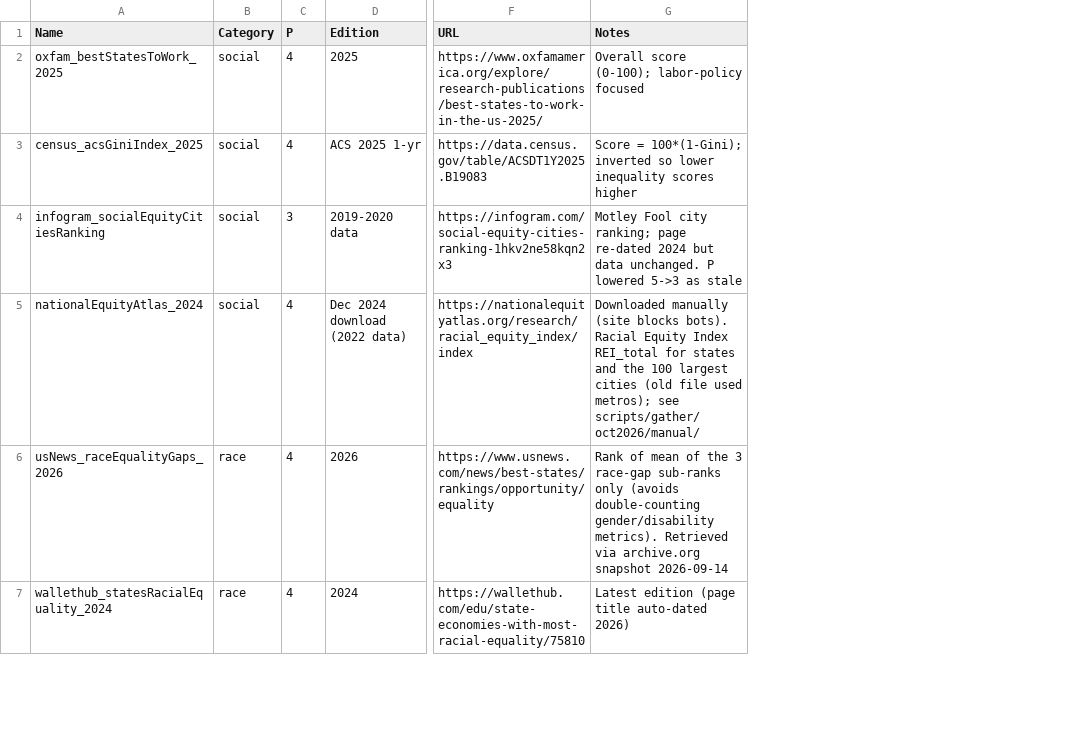
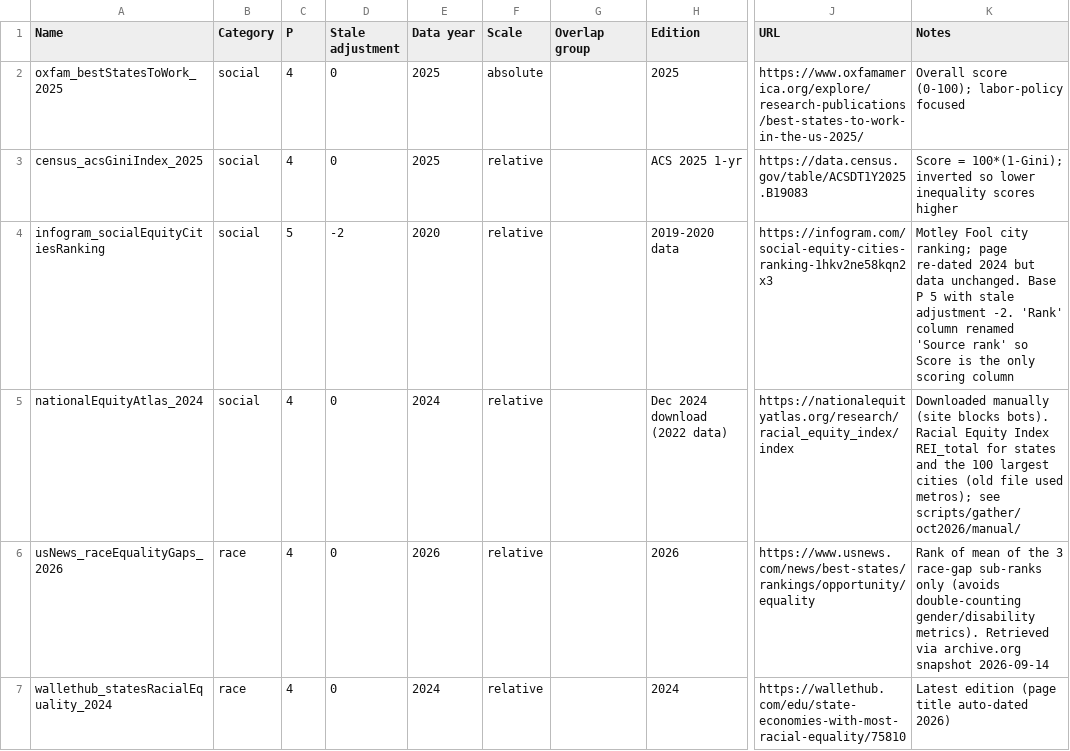
Before and after one commit to nelsonand/GARDN-M, a CSV file: data/sources_2026/notes.csv, drawn as a sheet; only a part is shown, gaps mark what is left out; addresses are those after the commit; the diff covers the shown part only; the diff names each change by its address in the sheet, - before the commit and + after, or states it on an @@ line.

```diff
--- a/data/sources_2026/notes.csv
+++ b/data/sources_2026/notes.csv
+column D (Stale adjustment), rows 2-7: 0 | 0 | -2 | 0 | 0 | 0
+column E (Data year), rows 2-7: 2025 | 2025 | 2020 | 2024 | 2026 | 2024
+column F (Scale), rows 2-7: absolute | relative | relative | relative | relative | relative
+column G (Overlap group), empty
-C4 (P): 3
+C4 (P): 5
-K4 (Notes): …data unchanged. P lowered 5->3 as stale
+K4 (Notes): …data unchanged. Base P 5 with stale adjustment -2. 'Rank' column renamed 'Source rank' so Score is the only scoring column
```
Also changed, not shown: 5 edited cells elsewhere in this file, data/outputs/comparison_cities_2023_vs_2026.csv, data/outputs/comparison_states_2023_vs_2026.csv, 17 other files.
